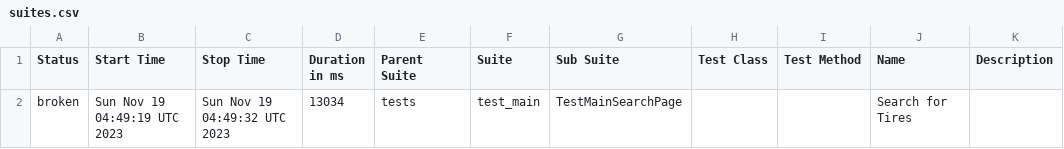
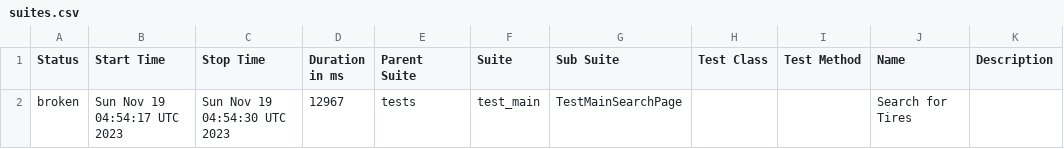
Before and after one commit to GeneD88/playwright_ci_test, a CSV file: data/suites.csv, drawn as a sheet.

Commit message:
Deploying to gh-pages from @ GeneD88/playwright_ci_test@9ba4f07f3fb8f7821c090f05c079b2c52005922f 🚀

```diff
--- a/data/suites.csv
+++ b/data/suites.csv
@@ -1,2 +1,2 @@
 "Status","Start Time","Stop Time","Duration in ms","Parent Suite","Suite","Sub Suite","Test Class","Test Method","Name","Description"
-"broken","Sun Nov 19 04:49:19 UTC 2023","Sun Nov 19 04:49:32 UTC 2023","13034","tests","test_main","TestMainSearchPage","","","Search for Tires",""
+"broken","Sun Nov 19 04:54:17 UTC 2023","Sun Nov 19 04:54:30 UTC 2023","12967","tests","test_main","TestMainSearchPage","","","Search for Tires",""
```
Also changed, not shown: 18 other files.
